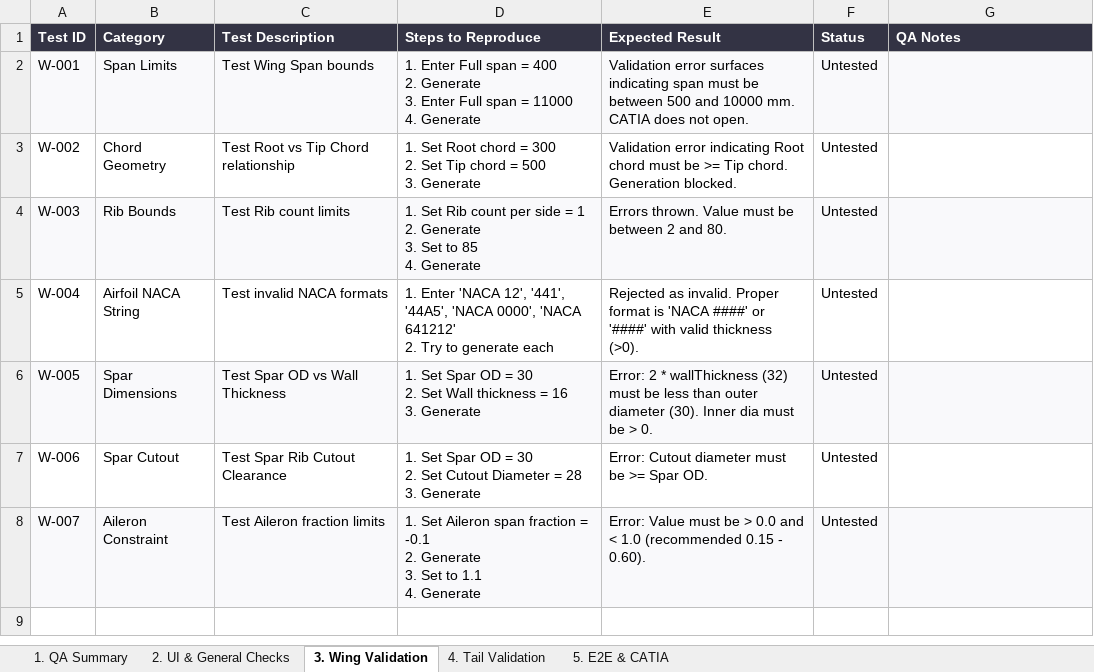
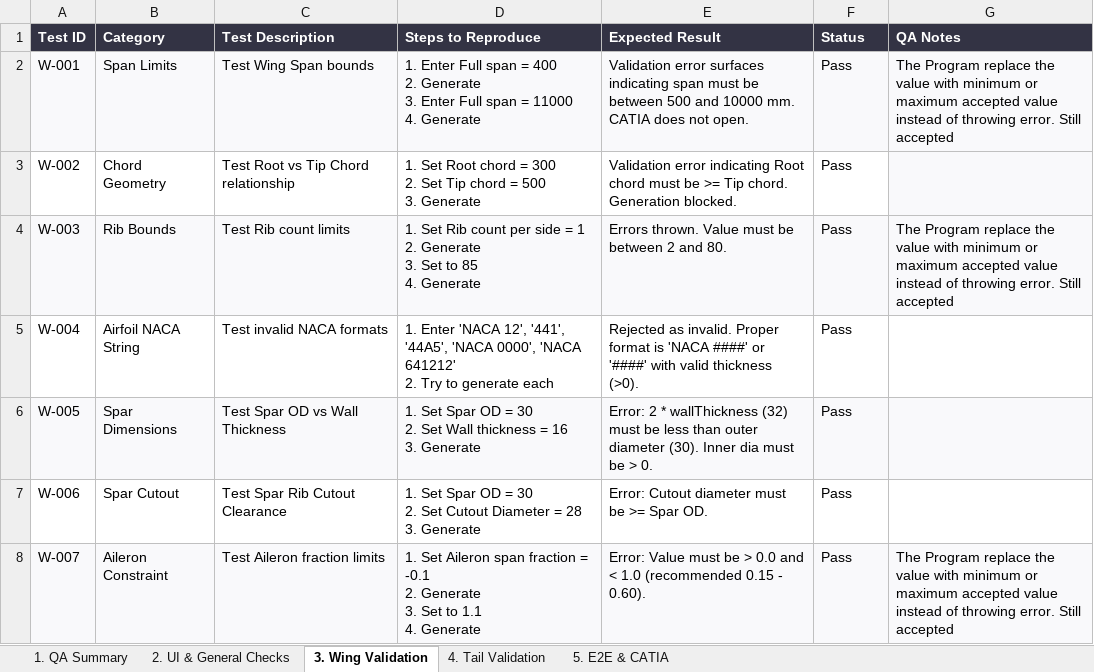
Before and after one commit to alkhazraji96/FindusUAV, an Excel workbook: Docs/FindusUAV_Plan_A1_QA_TestPlan.xlsx, sheet 3. Wing Validation, drawn as a sheet; values as stored, in another font and other column widths than the file's, no borders; the diff names each change by its address in the sheet, - before the commit and + after, or states it on an @@ line.

```diff
--- a/Docs/FindusUAV_Plan_A1_QA_TestPlan.xlsx (sheet 3. Wing Validation)
+++ b/Docs/FindusUAV_Plan_A1_QA_TestPlan.xlsx (sheet 3. Wing Validation)
-F2:F8 (Status): Untested
+F2:F8 (Status): Pass
-G2 (QA Notes): (empty)
+G2 (QA Notes): The Program replace the value with minimum or maximum accepted value instead of throwing error. Still accepted
-G3 fill: none
+G3 fill: #F9F9FB
-G4 (QA Notes): (empty)
+G4 (QA Notes): The Program replace the value with minimum or maximum accepted value instead of throwing error. Still accepted
-G8 (QA Notes): (empty)
+G8 (QA Notes): The Program replace the value with minimum or maximum accepted value instead of throwing error. Still accepted
```
Also changed, not shown: sheet 5. E2E & CATIA, sheet 4. Tail Validation, sheet 2. UI & General Checks, sheet 1. QA Summary.
